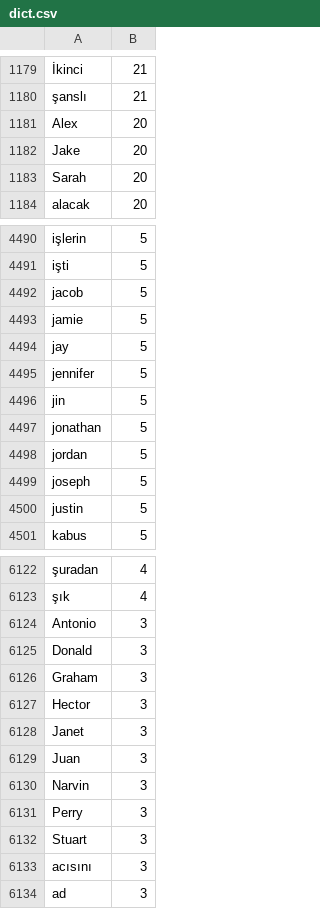
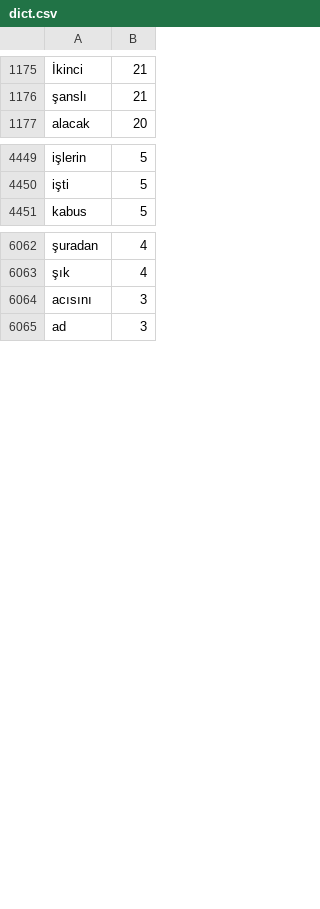
Before and after one commit to aradzie/keybr.com-corpus, a CSV file: turkish/dict.csv, drawn as a sheet; only a part is shown, gaps mark what is left out; the diff covers the shown part only; the diff names each change by its address in the sheet, - before the commit and + after, or states it on an @@ line.

```diff
--- a/turkish/dict.csv
+++ b/turkish/dict.csv
-row 1181: Alex | 20
-row 1182: Jake | 20
-row 1183: Sarah | 20
-row 4492: jacob | 5
-row 4493: jamie | 5
-row 4494: jay | 5
-row 4495: jennifer | 5
-row 4496: jin | 5
-row 4497: jonathan | 5
-row 4498: jordan | 5
-row 4499: joseph | 5
-row 4500: justin | 5
-row 6124: Antonio | 3
-row 6125: Donald | 3
-row 6126: Graham | 3
-row 6127: Hector | 3
-row 6128: Janet | 3
-row 6129: Juan | 3
-row 6130: Narvin | 3
-row 6131: Perry | 3
-row 6132: Stuart | 3
```
Also changed, not shown: 75 removed rows elsewhere in this file.
